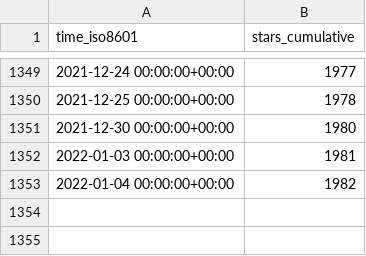
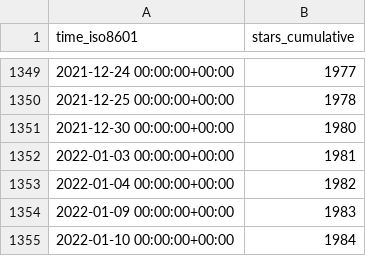
Before and after one commit to gitblit-org/github-stats, a CSV file: gitblit/gitblit/ghrs-data/stargazers.csv, drawn as a sheet; only a part is shown, gaps mark what is left out.

```diff
--- a/gitblit/gitblit/ghrs-data/stargazers.csv
+++ b/gitblit/gitblit/ghrs-data/stargazers.csv
@@ -1353 +1353,3 @@ time_iso8601,stars_cumulative
 2022-01-04 00:00:00+00:00,1982
+2022-01-09 00:00:00+00:00,1983
+2022-01-10 00:00:00+00:00,1984
```
